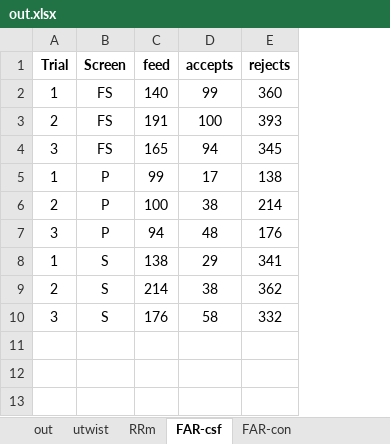
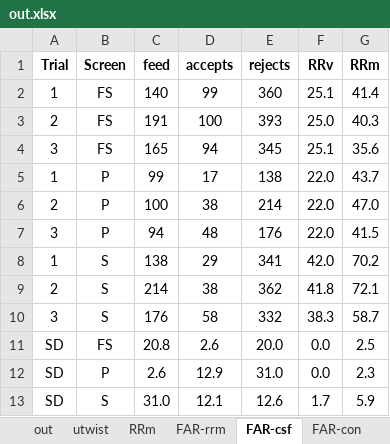
Before and after one commit to AntiJoe/screen-audit, an Excel workbook: out.xlsx, sheet FAR-csf, drawn as a sheet; values as stored, in another font and other column widths than the file's, no borders; the diff names each change by its address in the sheet, - before the commit and + after, or states it on an @@ line.

```diff
--- a/out.xlsx (sheet FAR-csf)
+++ b/out.xlsx (sheet FAR-csf)
+sheet tab: FAR-rrm
+column F (RRv), rows 2-10: 25.1 | 25.0 | 25.1 | 22.0 | 22.0 | 22.0 | 42.0 | 41.8 | 38.3
+column G (RRm), rows 2-10: 41.4 | 40.3 | 35.6 | 43.7 | 47.0 | 41.5 | 70.2 | 72.1 | 58.7
+row 11: SD | FS | 20.8 | 2.6 | 20.0 | 0.0 | 2.5
+row 12: SD | P | 2.6 | 12.9 | 31.0 | 0.0 | 2.3
+row 13: SD | S | 31.0 | 12.1 | 12.6 | 1.7 | 5.9
```
Also changed, not shown: sheet FAR-con, 4 other files.
